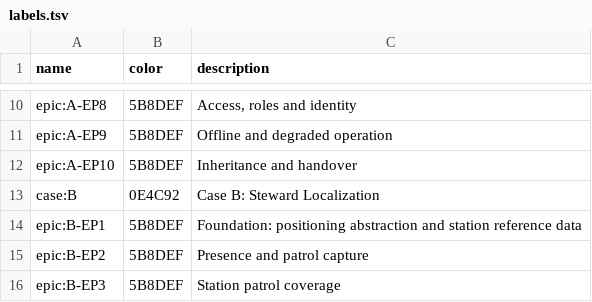
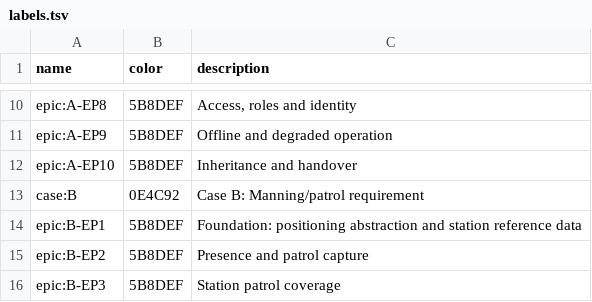
Before and after one commit to aau-cph-sw5/semester-docs, a TSV file: import/labels.tsv, drawn as a sheet; only a part is shown, gaps mark what is left out.

```diff
--- a/import/labels.tsv
+++ b/import/labels.tsv
@@ -12,3 +12,3 @@ epic:A-EP9	5B8DEF	Offline and degraded operation
 epic:A-EP10	5B8DEF	Inheritance and handover
-case:B	0E4C92	Case B: Steward Localization
+case:B	0E4C92	Case B: Manning/patrol requirement
 epic:B-EP1	5B8DEF	Foundation: positioning abstraction and station reference data
```
Also changed, not shown: import/issues.tsv, 2 other files.
